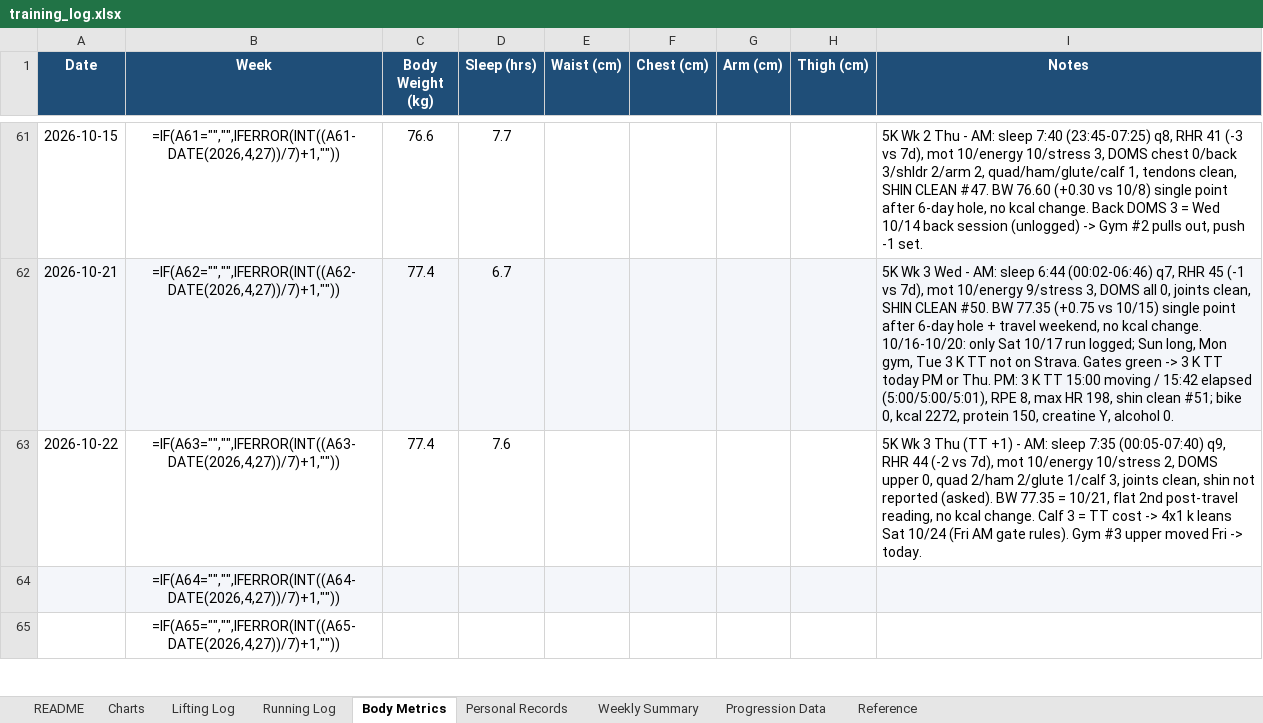
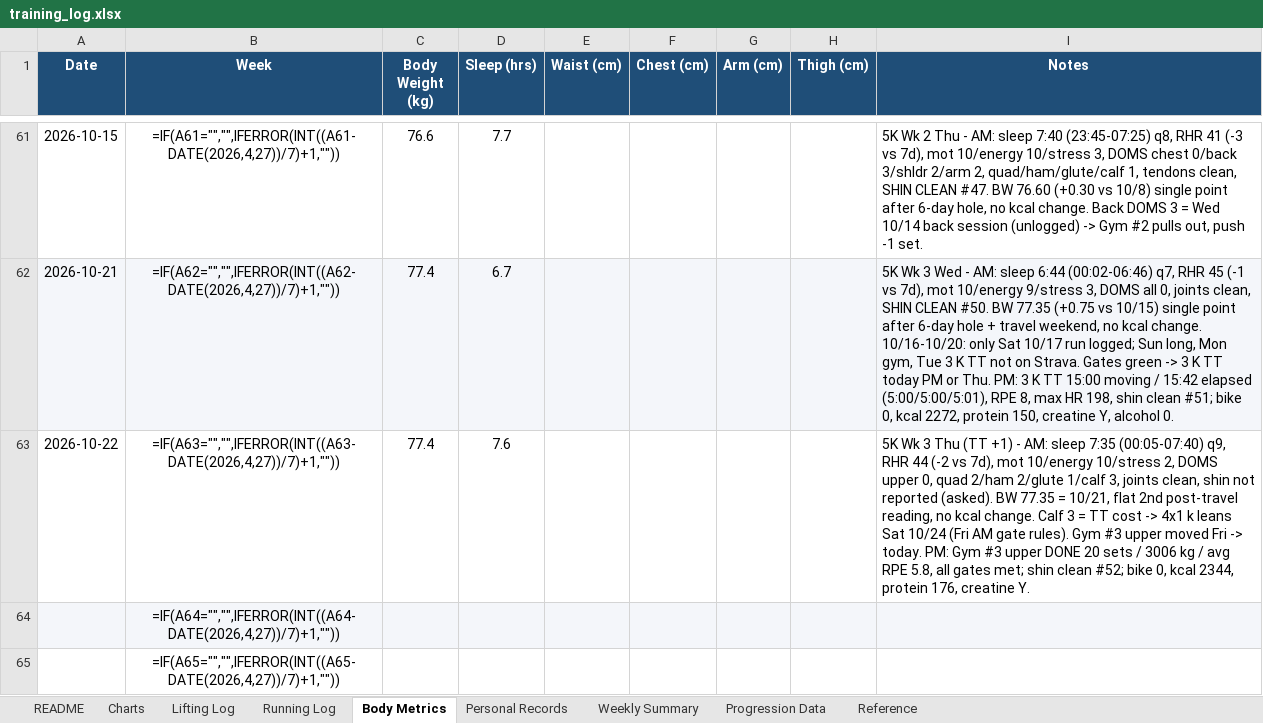
Before and after one commit to Giusepe-3/Training, an Excel workbook: logs/training_log.xlsx, sheet Body Metrics, drawn as a sheet; only a part is shown, gaps mark what is left out; values as stored, in another font and other column widths than the file's, no borders; formulas without a stored value are shown as written; the diff names each change by its address in the sheet, - before the commit and + after, or states it on an @@ line.

```diff
--- a/logs/training_log.xlsx (sheet Body Metrics)
+++ b/logs/training_log.xlsx (sheet Body Metrics)
-I63 (Notes): …-> today.
+I63 (Notes): …-> today. PM: Gym #3 upper DONE 20 sets / 3006 kg / avg RPE 5.8, all gates met; shin clean #52; bike 0, kcal 2344, protein 176, creatine Y.
```
Also changed, not shown: sheet Lifting Log, 2 other files.
